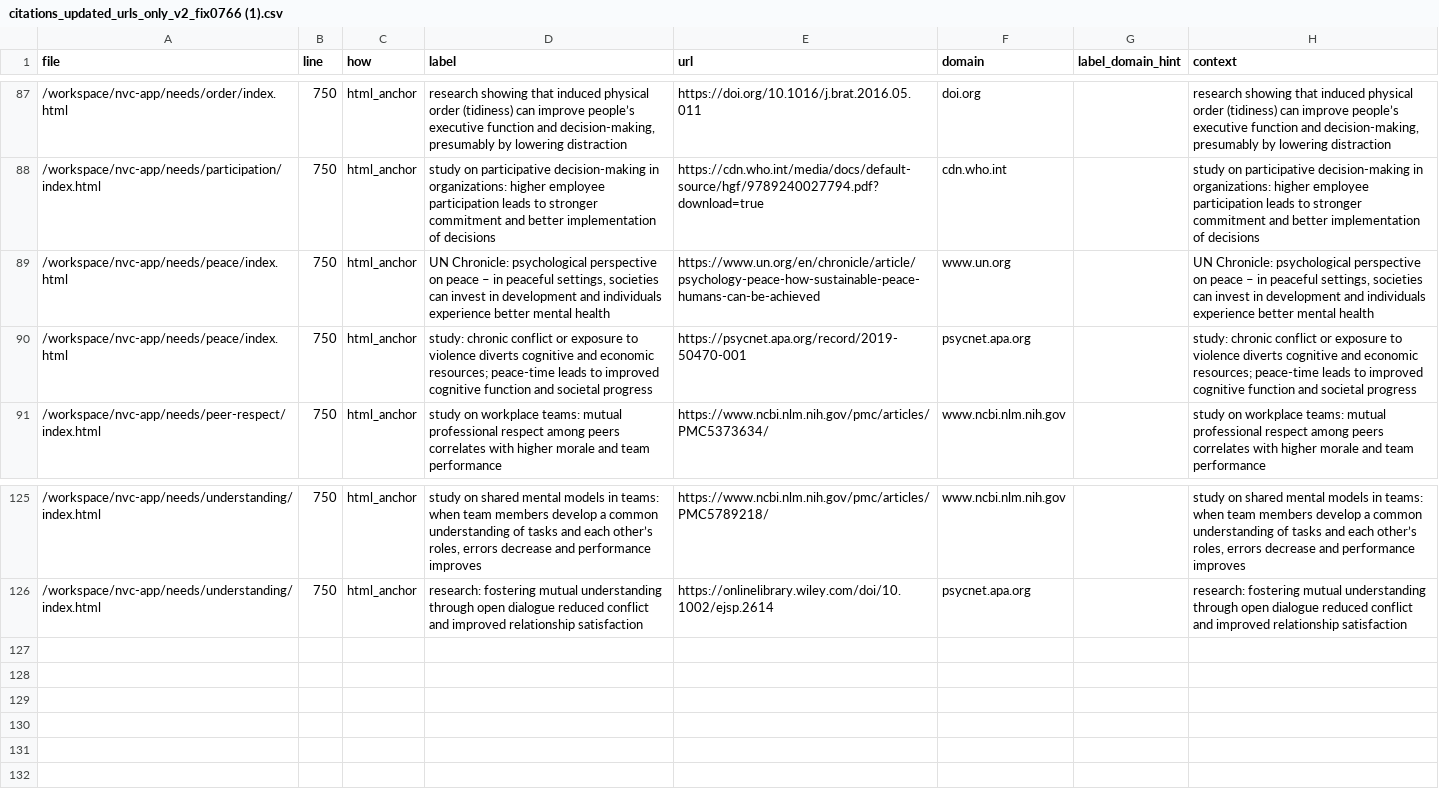
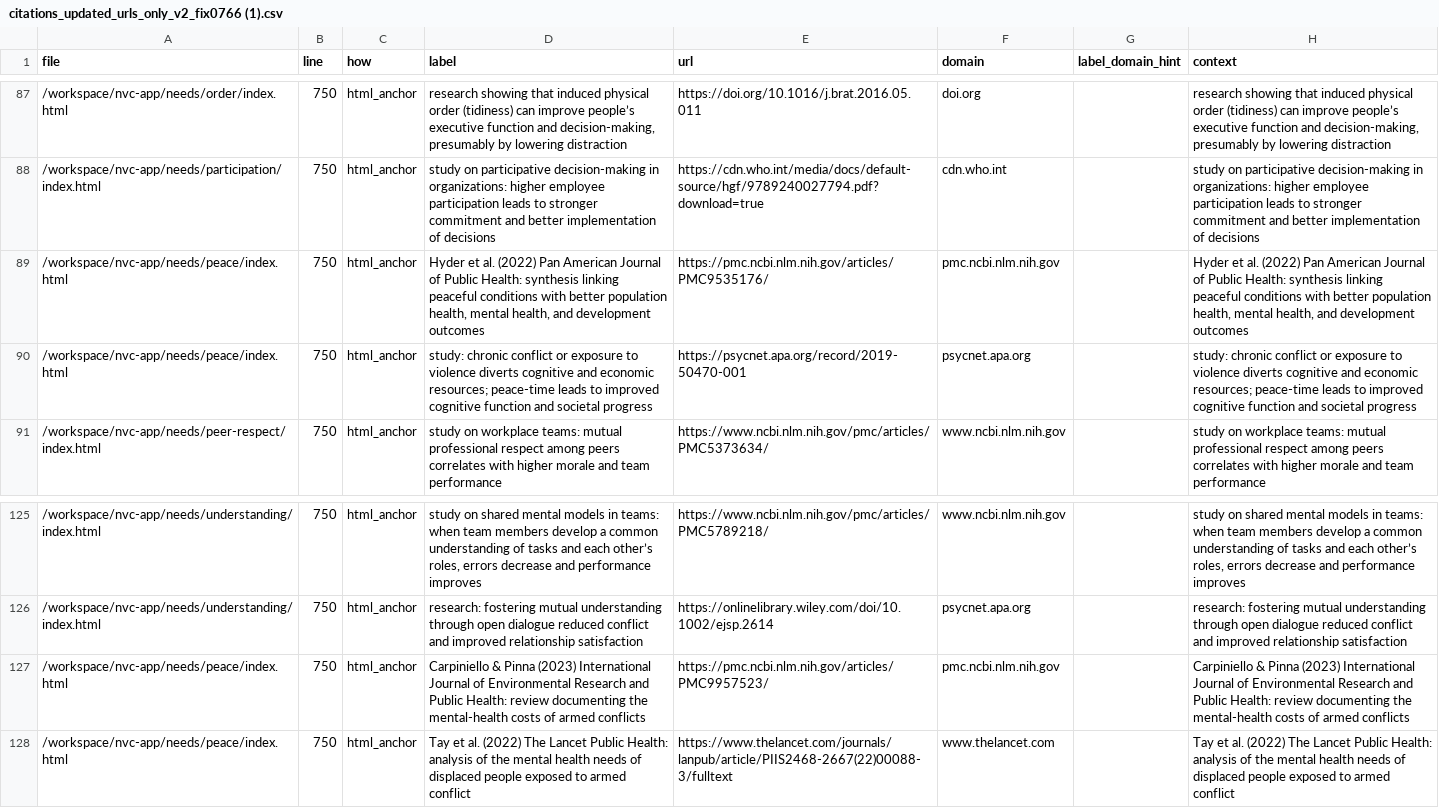
Before and after one commit to natanai/nvc-app, a CSV file: _evidence/citations_updated_urls_only_v2_fix0766 (1).csv, drawn as a sheet; only a part is shown, gaps mark what is left out.

```diff
--- a/_evidence/citations_updated_urls_only_v2_fix0766 (1).csv
+++ b/_evidence/citations_updated_urls_only_v2_fix0766 (1).csv
@@ -88,3 +88,3 @@ file,line,how,label,url,domain,label_domain_hint,context
 /workspace/nvc-app/needs/participation/index.html,750,html_anchor,study on participative decision-making in organizations: higher employee participation leads to stronger commitment and better implementation of decisions,https://cdn.who.int/media/docs/default-source/hgf/9789240027794.pdf?download=true,cdn.who.int,,study on participative decision-making in organizations: higher employee participation leads to stronger commitment and better implementation of decisions
-/workspace/nvc-app/needs/peace/index.html,750,html_anchor,"UN Chronicle: psychological perspective on peace – in peaceful settings, societies can invest in development and individuals experience better mental health",https://www.un.org/en/chronicle/article/psychology-peace-how-sustainable-peace-humans-can-be-achieved,www.un.org,,"UN Chronicle: psychological perspective on peace – in peaceful settings, societies can invest in development and individuals experience better mental health"
+/workspace/nvc-app/needs/peace/index.html,750,html_anchor,"Hyder et al. (2022) Pan American Journal of Public Health: synthesis linking peaceful conditions with better population health, mental health, and development outcomes",https://pmc.ncbi.nlm.nih.gov/articles/PMC9535176/,pmc.ncbi.nlm.nih.gov,,"Hyder et al. (2022) Pan American Journal of Public Health: synthesis linking peaceful conditions with better population health, mental health, and development outcomes"
 /workspace/nvc-app/needs/peace/index.html,750,html_anchor,study: chronic conflict or exposure to violence diverts cognitive and economic resources; peace-time leads to improved cognitive function and societal progress,https://psycnet.apa.org/record/2019-50470-001,psycnet.apa.org,,study: chronic conflict or exposure to violence diverts cognitive and economic resources; peace-time leads to improved cognitive function and societal progress
@@ -126 +126,3 @@ file,line,how,label,url,domain,label_domain_hint,context
 /workspace/nvc-app/needs/understanding/index.html,750,html_anchor,research: fostering mutual understanding through open dialogue reduced conflict and improved relationship satisfaction,https://onlinelibrary.wiley.com/doi/10.1002/ejsp.2614,psycnet.apa.org,,research: fostering mutual understanding through open dialogue reduced conflict and improved relationship satisfaction
+/workspace/nvc-app/needs/peace/index.html,750,html_anchor,Carpiniello & Pinna (2023) International Journal of Environmental Research and Public Health: review documenting the mental-health costs of armed conflicts,https://pmc.ncbi.nlm.nih.gov/articles/PMC9957523/,pmc.ncbi.nlm.nih.gov,,Carpiniello & Pinna (2023) International Journal of Environmental Research and Public Health: review documenting the mental-health costs of armed conflicts
+/workspace/nvc-app/needs/peace/index.html,750,html_anchor,Tay et al. (2022) The Lancet Public Health: analysis of the mental health needs of displaced people exposed to armed conflict,https://www.thelancet.com/journals/lanpub/article/PIIS2468-2667(22)00088-3/fulltext,www.thelancet.com,,Tay et al. (2022) The Lancet Public Health: analysis of the mental health needs of displaced people exposed to armed conflict
```
Also changed, not shown: _evidence/citations.csv, data/Needs.csv, 4 other files.
